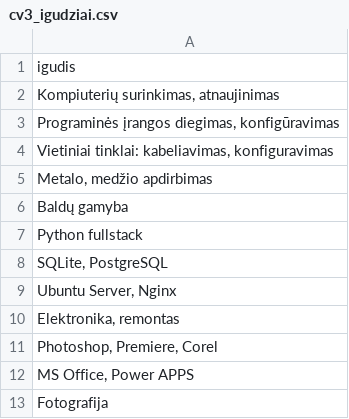
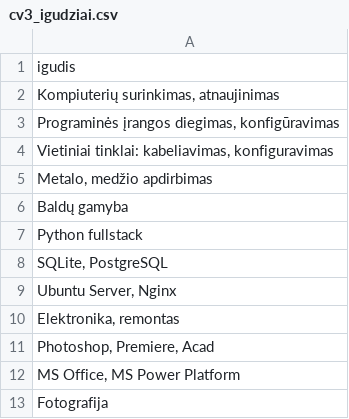
Before and after one commit to KestutisButkus/CV, a CSV file: cv3_igudziai.csv, drawn as a sheet.

```diff
--- a/cv3_igudziai.csv
+++ b/cv3_igudziai.csv
@@ -10,4 +10,4 @@ igudis
 "Elektronika, remontas"
-"Photoshop, Premiere, Corel"
-"MS Office, Power APPS"
+"Photoshop, Premiere, Acad"
+"MS Office, MS Power Platform"
 "Fotografija"
```
Also changed, not shown: cv3_info.csv, 2 other files.
